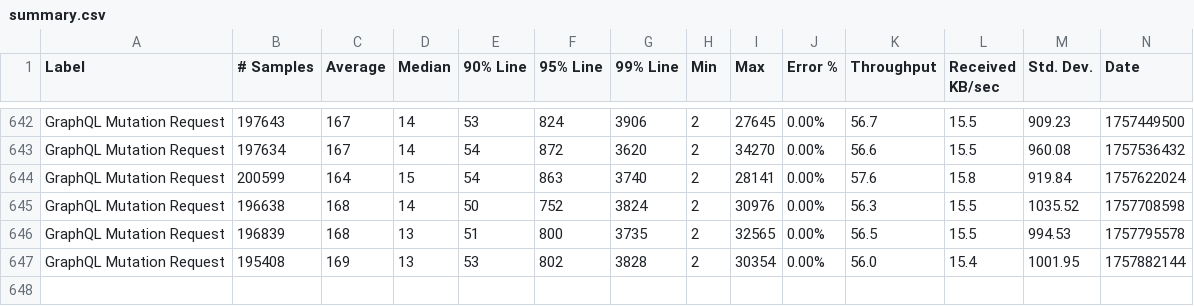
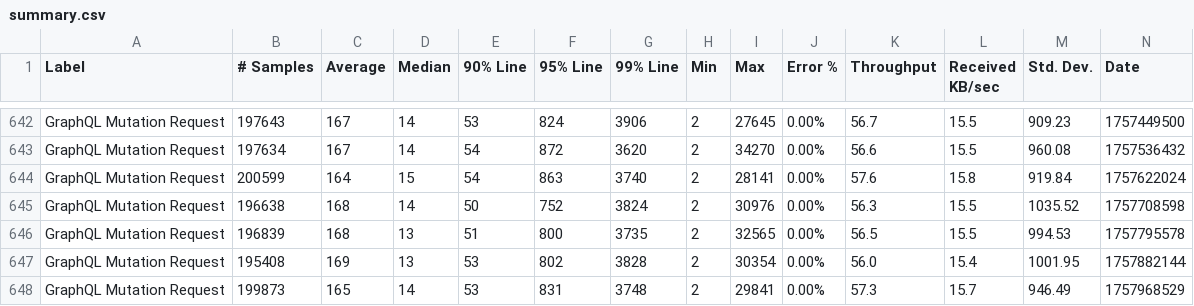
Before and after one commit to ballerina-platform/module-ballerina-graphql, a CSV file: load-tests/book_reviews_mutation/results/summary.csv, drawn as a sheet; only a part is shown, gaps mark what is left out; rows hold the shown columns only; the diff names each change by its address in the sheet, - before the commit and + after, or states it on an @@ line.

Commit message:
Update book_reviews_mutation test results on Mon Sep 15 21:45:49 UTC 2025

```diff
--- a/load-tests/book_reviews_mutation/results/summary.csv
+++ b/load-tests/book_reviews_mutation/results/summary.csv
+row 648: GraphQL Mutation Request | 199873 | 165 | 14 | 53 | 831 | 3748 | 2 | 29841 | 0.00% | 57.3 | 15.7 | 946.49 | 1757968529
```
